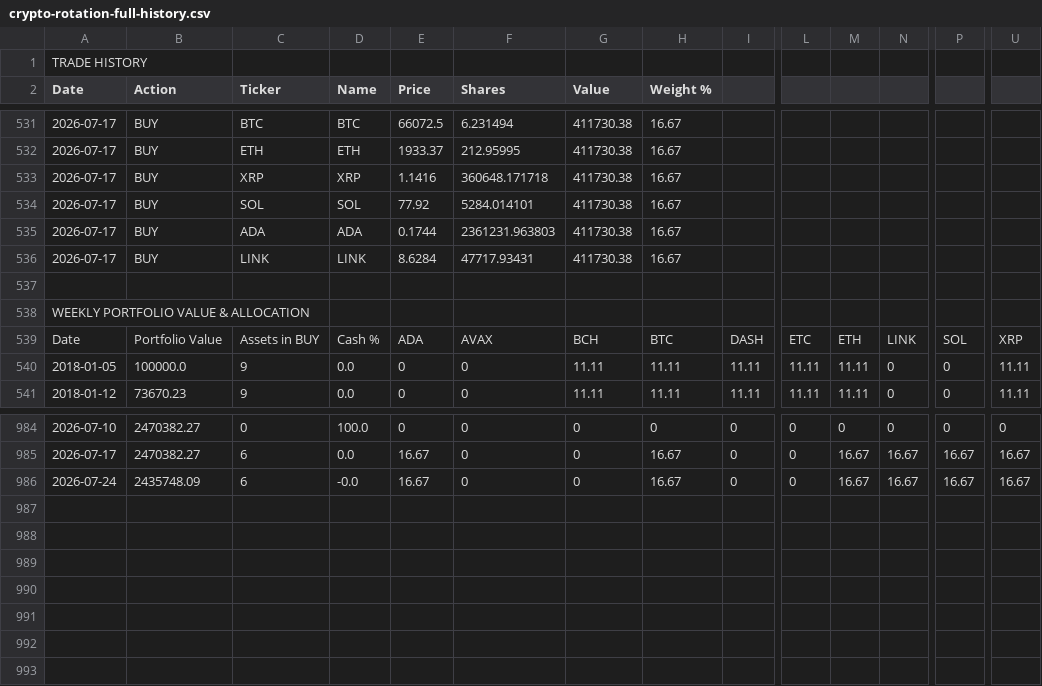
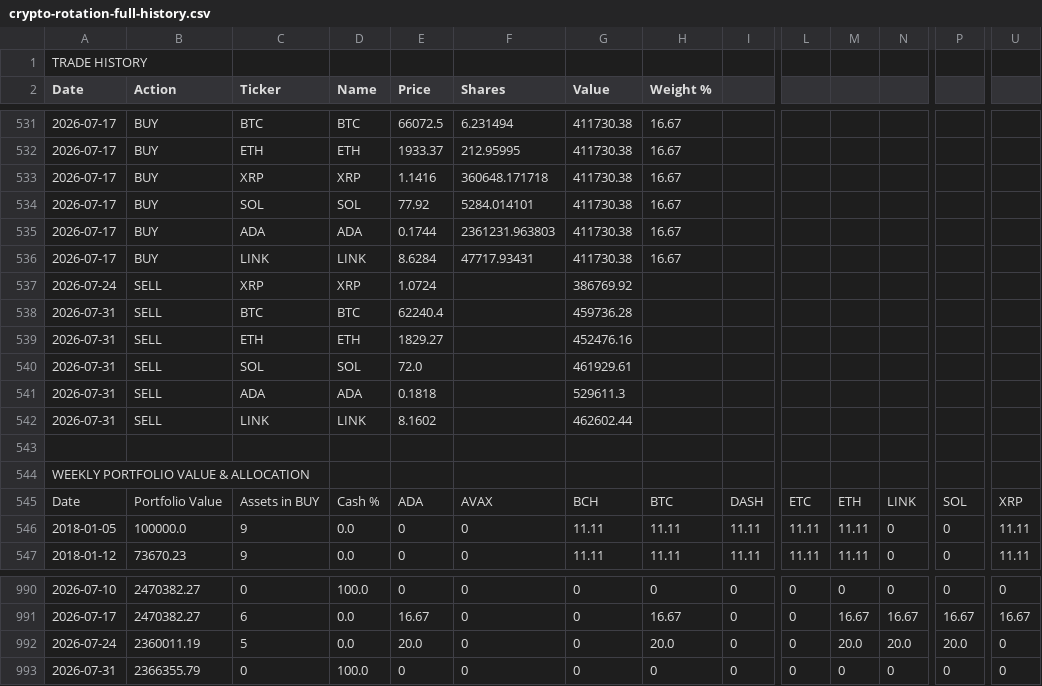
Before and after one commit to dygo3739/dmg-capital, a CSV file: crypto-rotation-full-history.csv, drawn as a sheet; only a part is shown, gaps mark what is left out; addresses are those after the commit; rows hold the shown columns only; the diff names each change by its address in the sheet, - before the commit and + after, or states it on an @@ line.

```diff
--- a/crypto-rotation-full-history.csv
+++ b/crypto-rotation-full-history.csv
+row 537: 2026-07-24 | SELL | XRP | XRP | 1.0724 |  | 386769.92
+row 538: 2026-07-31 | SELL | BTC | BTC | 62240.4 |  | 459736.28
+row 539: 2026-07-31 | SELL | ETH | ETH | 1829.27 |  | 452476.16
+row 540: 2026-07-31 | SELL | SOL | SOL | 72.0 |  | 461929.61
+row 541: 2026-07-31 | SELL | ADA | ADA | 0.1818 |  | 529611.3
+row 542: 2026-07-31 | SELL | LINK | LINK | 8.1602 |  | 462602.44
-B992 (Action): 2435748.09
+B992 (Action): 2360011.19
-C992 (Ticker): 6
+C992 (Ticker): 5
-D992 (Name): -0.0
+D992 (Name): 0.0
-E992 (Price): 16.67
+E992 (Price): 20.0
-H992 (Weight %): 16.67
+H992 (Weight %): 20.0
-M992: 16.67
+M992: 20.0
-N992: 16.67
+N992: 20.0
-P992: 16.67
+P992: 20.0
-U992: 16.67
+U992: 0
+row 993: 2026-07-31 | 2366355.79 | 0 | 100.0 | 0 | 0 | 0 | 0 | 0 | 0 | 0 | 0 | 0 | 0
```
Also changed, not shown: 2 other files.
